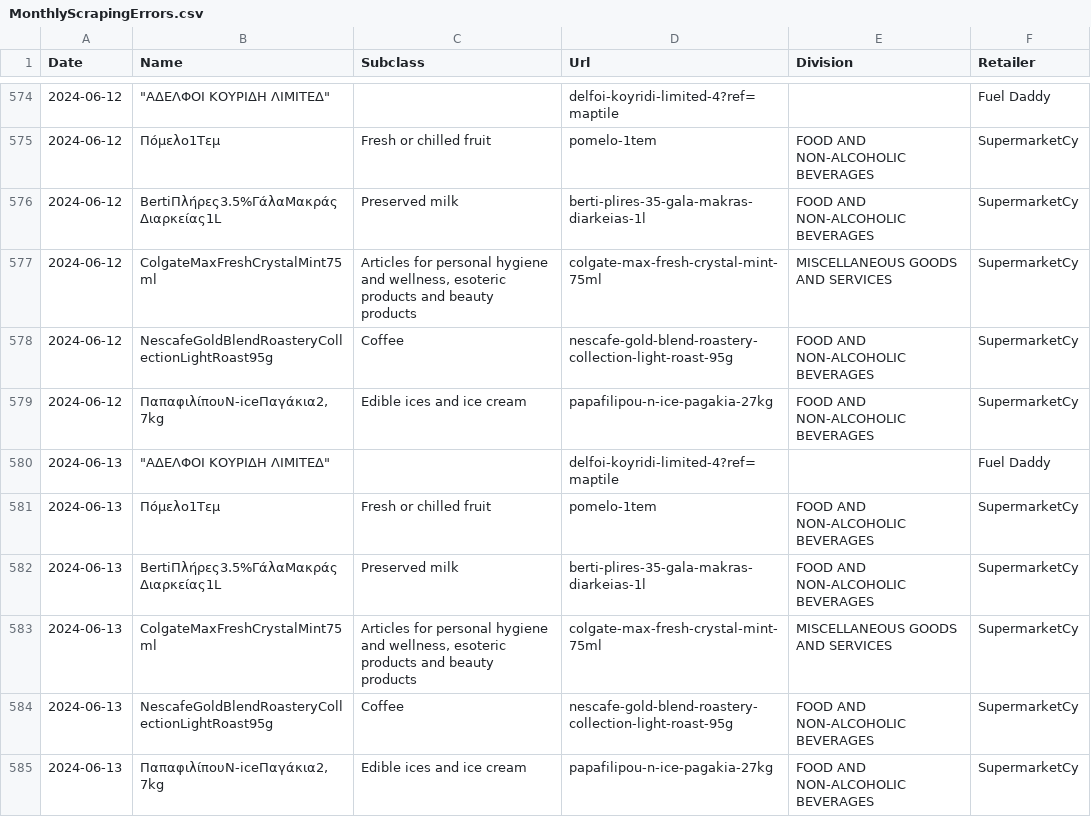
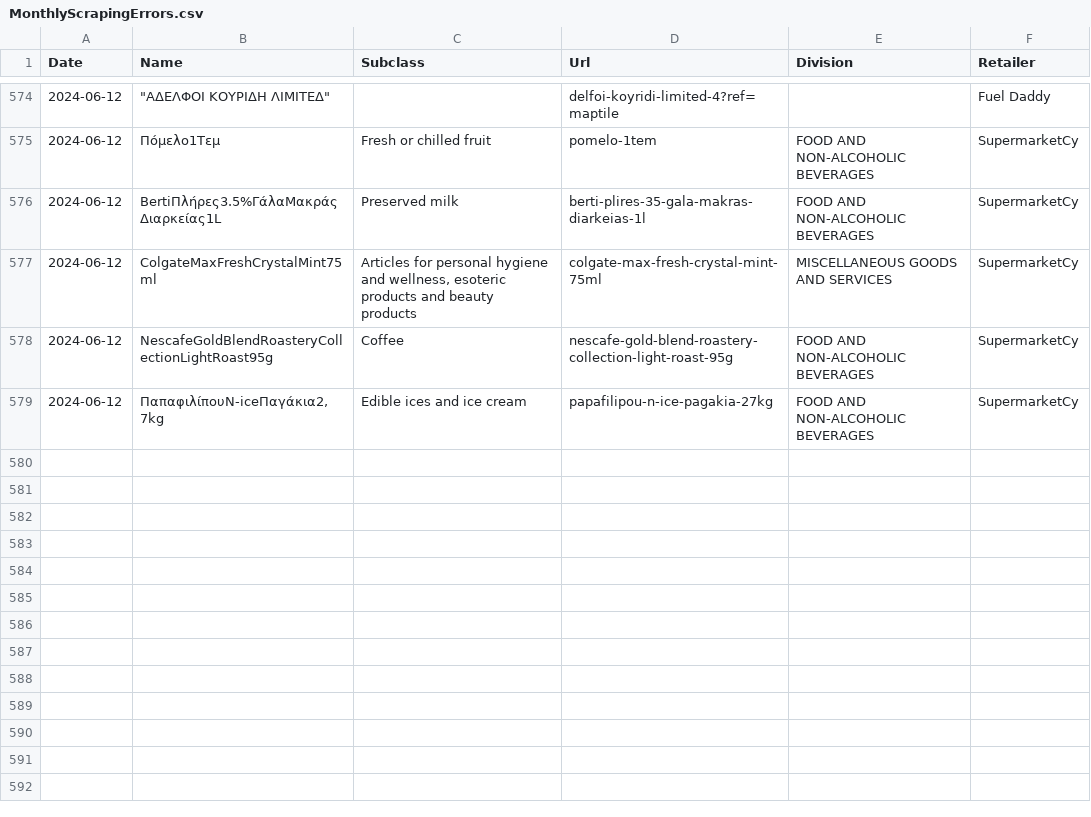
Before and after one commit to kvitalis/CyBPP, a CSV file: Datasets/MonthlyScrapingErrors.csv, drawn as a sheet; only a part is shown, gaps mark what is left out.

Commit message:
Update MonthlyScrapingErrors.csv

```diff
--- a/Datasets/MonthlyScrapingErrors.csv
+++ b/Datasets/MonthlyScrapingErrors.csv
@@ -579,7 +579 @@ Date,Name,Subclass,Url,Division,Retailer
 2024-06-12,"ΠαπαφιλίπουN-iceΠαγάκια2,7kg",Edible ices and ice cream,papafilipou-n-ice-pagakia-27kg,FOOD AND NON-ALCOHOLIC BEVERAGES,SupermarketCy
-2024-06-13,"""ΑΔΕΛΦΟΙ ΚΟΥΡΙΔΗ ΛΙΜΙΤΕΔ""",,delfoi-koyridi-limited-4?ref=maptile,,Fuel Daddy
-2024-06-13,Πόμελο1Τεμ,Fresh or chilled fruit,pomelo-1tem,FOOD AND NON-ALCOHOLIC BEVERAGES,SupermarketCy
-2024-06-13,BertiΠλήρες3.5%ΓάλαΜακράςΔιαρκείας1L,Preserved milk,berti-plires-35-gala-makras-diarkeias-1l,FOOD AND NON-ALCOHOLIC BEVERAGES,SupermarketCy
-2024-06-13,ColgateMaxFreshCrystalMint75ml,"Articles for personal hygiene and wellness, esoteric products and beauty products",colgate-max-fresh-crystal-mint-75ml,MISCELLANEOUS GOODS AND SERVICES,SupermarketCy
-2024-06-13,NescafeGoldBlendRoasteryCollectionLightRoast95g,Coffee,nescafe-gold-blend-roastery-collection-light-roast-95g,FOOD AND NON-ALCOHOLIC BEVERAGES,SupermarketCy
-2024-06-13,"ΠαπαφιλίπουN-iceΠαγάκια2,7kg",Edible ices and ice cream,papafilipou-n-ice-pagakia-27kg,FOOD AND NON-ALCOHOLIC BEVERAGES,SupermarketCy
```
